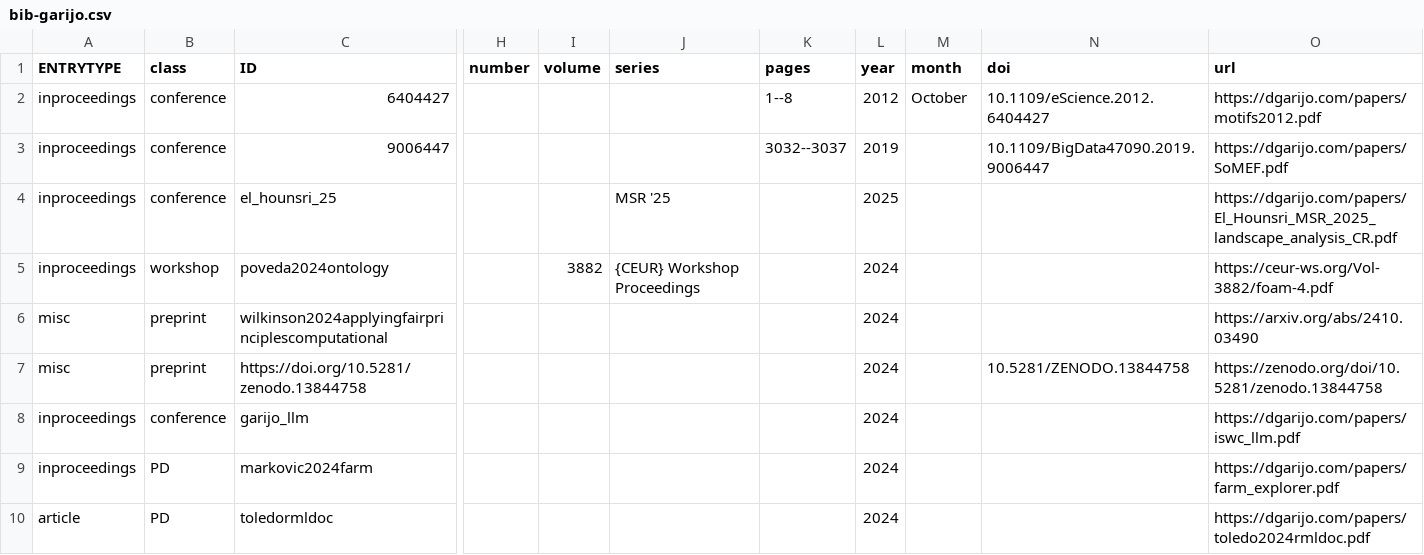
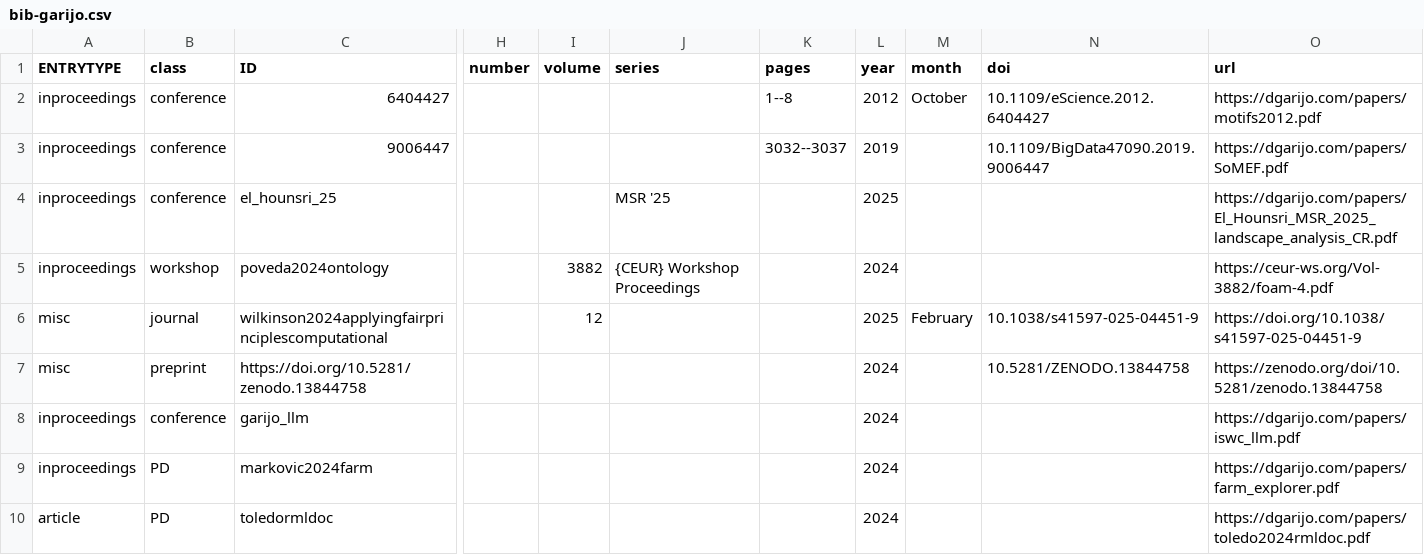
Before and after one commit to dgarijo/me, a CSV file: data/bib-garijo.csv, drawn as a sheet; only a part is shown, gaps mark what is left out; the diff names each change by its address in the sheet, - before the commit and + after, or states it on an @@ line.

Commit message:
edit

```diff
--- a/data/bib-garijo.csv
+++ b/data/bib-garijo.csv
-B6 (class): preprint
+B6 (class): journal
-I6 (volume): (empty)
+I6 (volume): 12
-L6 (year): 2024
+L6 (year): 2025
-M6 (month): (empty)
+M6 (month): February
-N6 (doi): (empty)
+N6 (doi): 10.1038/s41597-025-04451-9
-O6 (url): https://arxiv.org/abs/2410.03490
+O6 (url): https://doi.org/10.1038/s41597-025-04451-9
```
